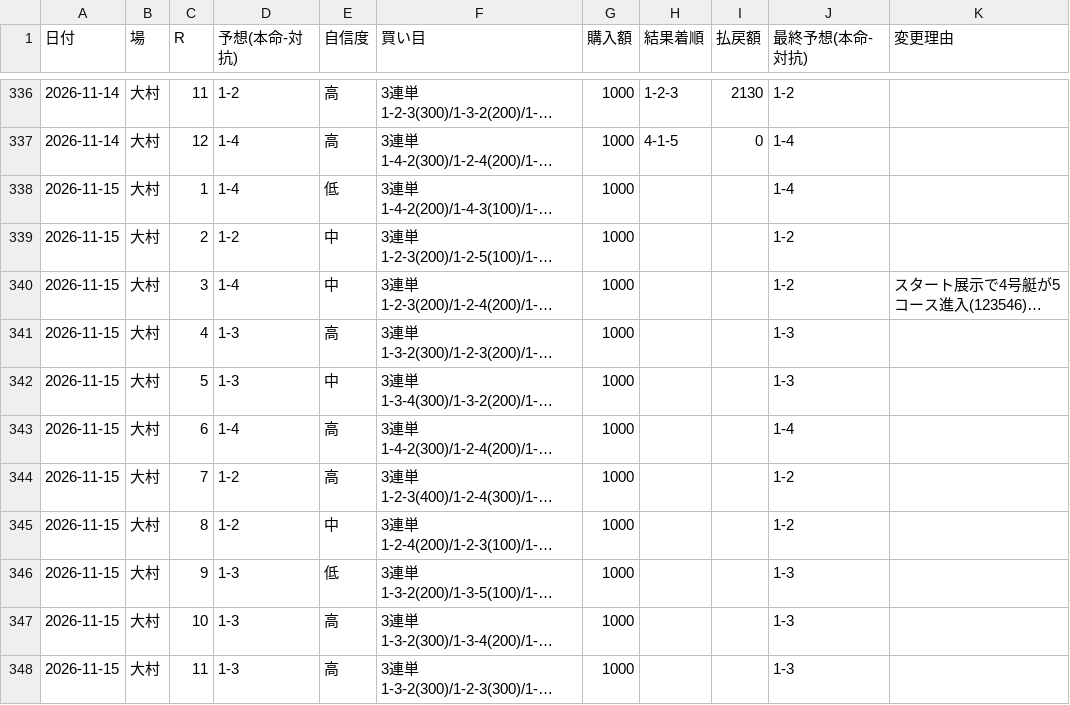
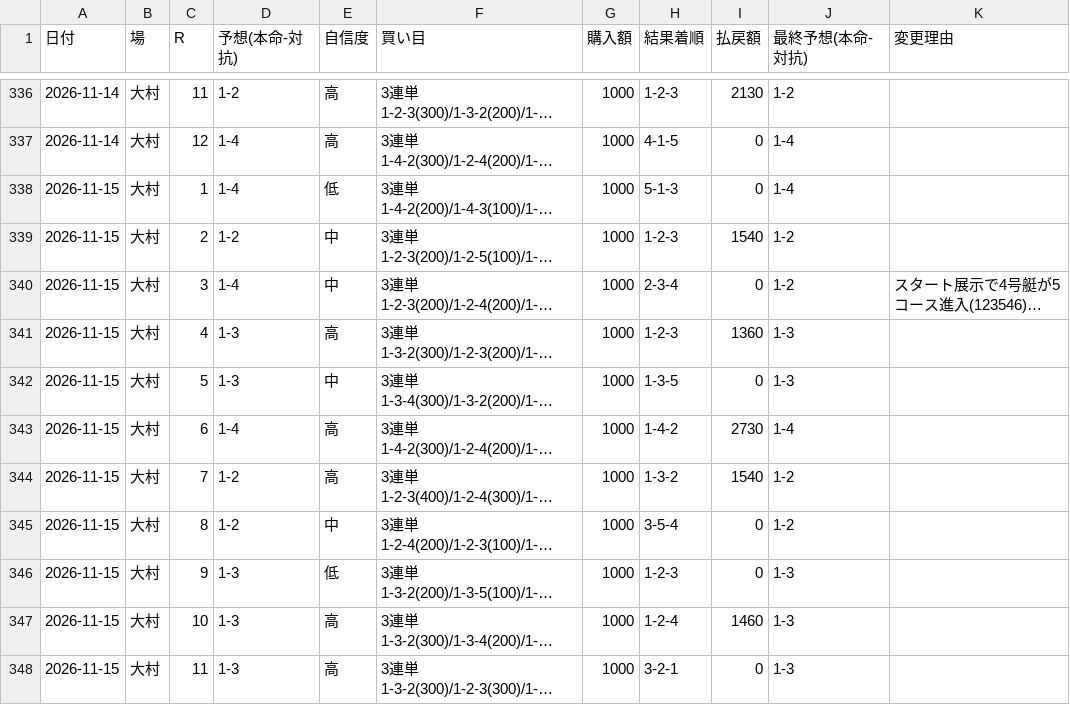
Before and after one commit to KANOENDO/kyotei-yosou, a CSV file: kyotei_log.csv, drawn as a sheet; only a part is shown, gaps mark what is left out; long unchanged cells end in …; the diff covers the shown part only; the diff names each change by its address in the sheet, - before the commit and + after, or states it on an @@ line.

```diff
--- a/kyotei_log.csv
+++ b/kyotei_log.csv
-H338 (結果着順): (empty)
+H338 (結果着順): 5-1-3
-I338 (払戻額): (empty)
+I338 (払戻額): 0
-H339 (結果着順): (empty)
+H339 (結果着順): 1-2-3
-I339 (払戻額): (empty)
+I339 (払戻額): 1540
-H340 (結果着順): (empty)
+H340 (結果着順): 2-3-4
-I340 (払戻額): (empty)
+I340 (払戻額): 0
-H341 (結果着順): (empty)
+H341 (結果着順): 1-2-3
-I341 (払戻額): (empty)
+I341 (払戻額): 1360
-H342 (結果着順): (empty)
+H342 (結果着順): 1-3-5
-I342 (払戻額): (empty)
+I342 (払戻額): 0
-H343 (結果着順): (empty)
+H343 (結果着順): 1-4-2
-I343 (払戻額): (empty)
+I343 (払戻額): 2730
-H344 (結果着順): (empty)
+H344 (結果着順): 1-3-2
-I344 (払戻額): (empty)
+I344 (払戻額): 1540
-H345 (結果着順): (empty)
+H345 (結果着順): 3-5-4
-I345:I346 (払戻額): (empty)
+I345:I346 (払戻額): 0
-H346 (結果着順): (empty)
+H346 (結果着順): 1-2-3
-H347 (結果着順): (empty)
+H347 (結果着順): 1-2-4
-I347 (払戻額): (empty)
+I347 (払戻額): 1460
-H348 (結果着順): (empty)
+H348 (結果着順): 3-2-1
-I348 (払戻額): (empty)
+I348 (払戻額): 0
```
Also changed, not shown: 12 added rows and 2 edited cells elsewhere in this file, 6 other files.
